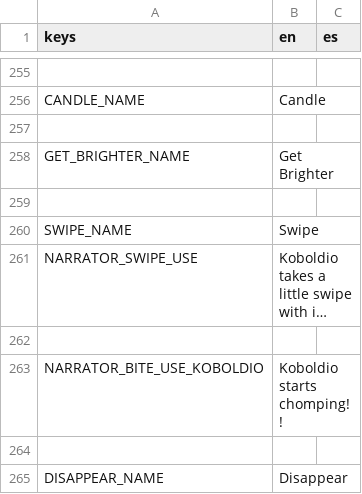
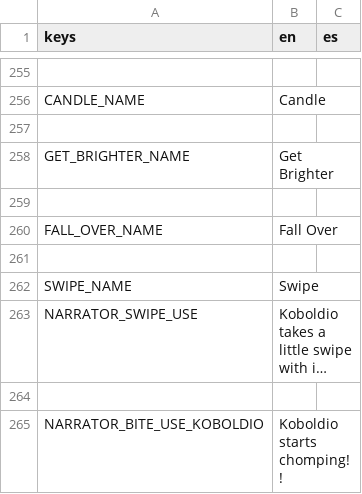
Before and after one commit to Lucrecious/arpeegees, a CSV file: dialogue_localized.csv, drawn as a sheet; only a part is shown, gaps mark what is left out; the shorter side is filled out with more unchanged rows; long unchanged cells end in …; the diff names each change by its address in the sheet, - before the commit and + after, or states it on an @@ line.

```diff
--- a/dialogue_localized.csv
+++ b/dialogue_localized.csv
+row 260: FALL_OVER_NAME | Fall Over
+row 261: (empty)
```
Also changed, not shown: 11 other files.
